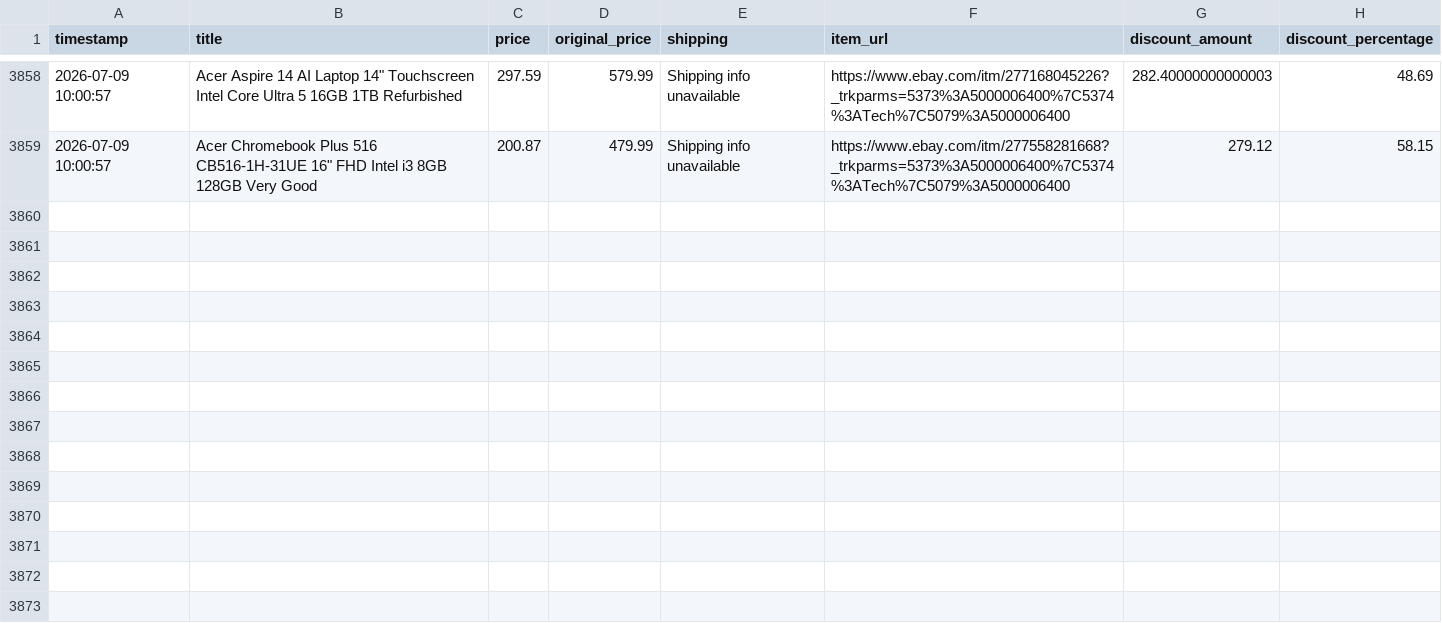
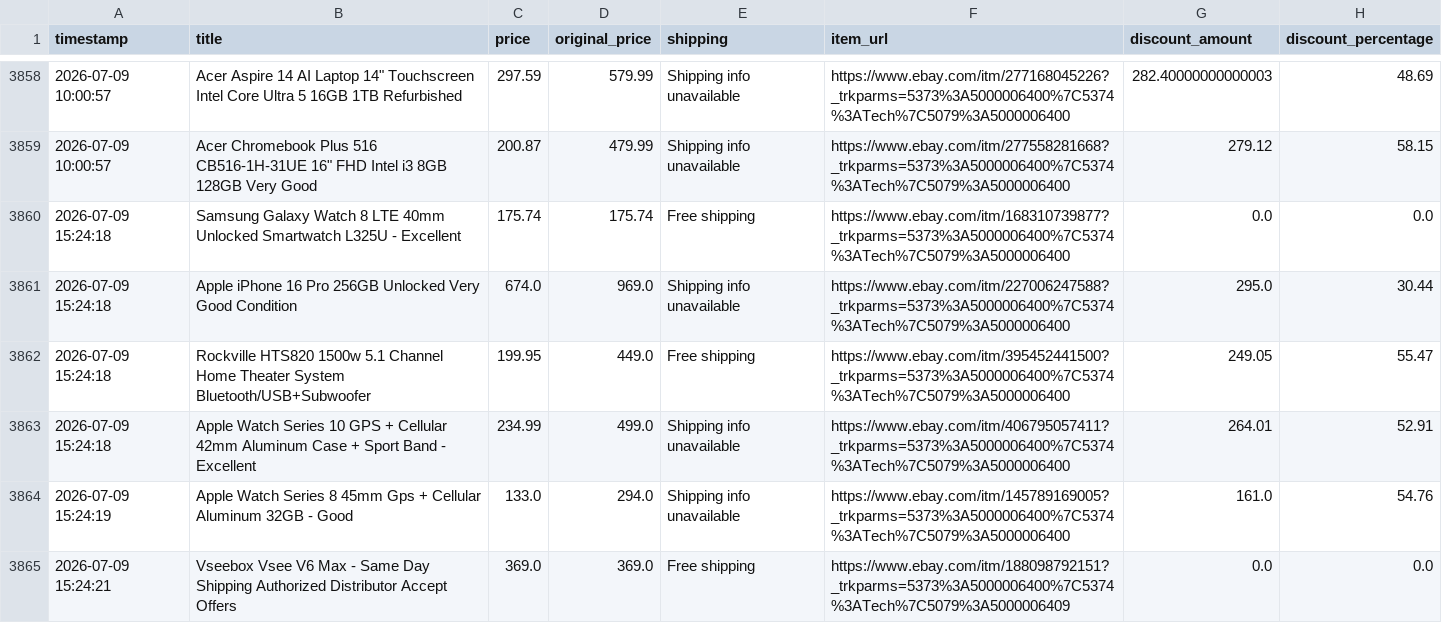
Before and after one commit to rawanb8/ebay_scraper, a CSV file: cleaned_ebay_deals.csv, drawn as a sheet; only a part is shown, gaps mark what is left out.

```diff
--- a/cleaned_ebay_deals.csv
+++ b/cleaned_ebay_deals.csv
@@ -3859 +3859,7 @@ timestamp,title,price,original_price,shipping,item_url,discount_amount,discount_
 2026-07-09 10:00:57,"Acer Chromebook Plus 516 CB516-1H-31UE 16"" FHD Intel i3 8GB 128GB Very Good",200.87,479.99,Shipping info unavailable,https://www.ebay.com/itm/277558281668?_trkparms=5373%3A5000006400%7C5374%3ATech%7C5079%3A5000006400,279.12,58.15
+2026-07-09 15:24:18,Samsung Galaxy Watch 8 LTE 40mm Unlocked  Smartwatch L325U - Excellent,175.74,175.74,Free shipping,https://www.ebay.com/itm/168310739877?_trkparms=5373%3A5000006400%7C5374%3ATech%7C5079%3A5000006400,0.0,0.0
+2026-07-09 15:24:18,Apple iPhone 16 Pro 256GB Unlocked Very Good Condition,674.0,969.0,Shipping info unavailable,https://www.ebay.com/itm/227006247588?_trkparms=5373%3A5000006400%7C5374%3ATech%7C5079%3A5000006400,295.0,30.44
+2026-07-09 15:24:18,Rockville HTS820 1500w 5.1 Channel Home Theater System Bluetooth/USB+Subwoofer,199.95,449.0,Free shipping,https://www.ebay.com/itm/395452441500?_trkparms=5373%3A5000006400%7C5374%3ATech%7C5079%3A5000006400,249.05,55.47
+2026-07-09 15:24:18,Apple Watch Series 10 GPS + Cellular 42mm Aluminum Case + Sport Band - Excellent,234.99,499.0,Shipping info unavailable,https://www.ebay.com/itm/406795057411?_trkparms=5373%3A5000006400%7C5374%3ATech%7C5079%3A5000006400,264.01,52.91
+2026-07-09 15:24:19,Apple Watch Series 8 45mm Gps + Cellular Aluminum 32GB - Good,133.0,294.0,Shipping info unavailable,https://www.ebay.com/itm/145789169005?_trkparms=5373%3A5000006400%7C5374%3ATech%7C5079%3A5000006400,161.0,54.76
+2026-07-09 15:24:21,Vseebox Vsee V6 Max - Same Day Shipping Authorized Distributor Accept Offers,369.0,369.0,Free shipping,https://www.ebay.com/itm/188098792151?_trkparms=5373%3A5000006400%7C5374%3ATech%7C5079%3A5000006409,0.0,0.0
```
Also changed, not shown: 1 other file.
